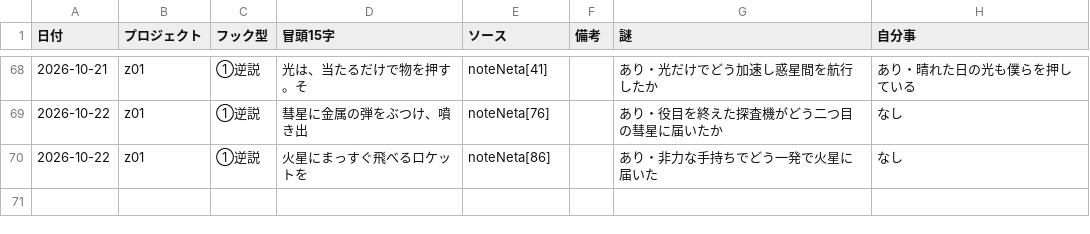
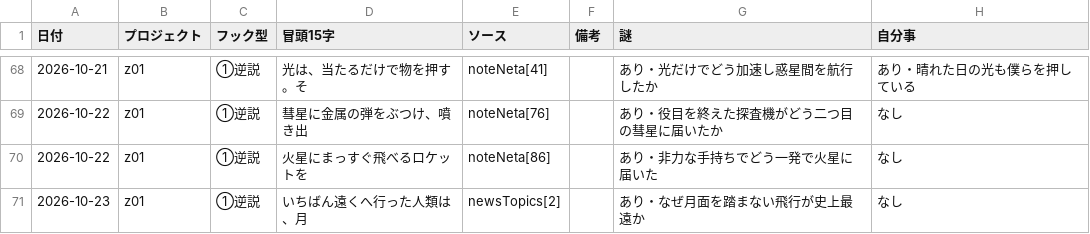
Before and after one commit to useakat/xClaude, a CSV file: logs/hook_records.csv, drawn as a sheet; only a part is shown, gaps mark what is left out.

```diff
--- a/logs/hook_records.csv
+++ b/logs/hook_records.csv
@@ -70 +70,2 @@
 2026-10-22,z01,①逆説,火星にまっすぐ飛べるロケットを,noteNeta[86],,あり・非力な手持ちでどう一発で火星に届いた,なし
+2026-10-23,z01,①逆説,いちばん遠くへ行った人類は、月,newsTopics[2],,あり・なぜ月面を踏まない飛行が史上最遠か,なし
```
